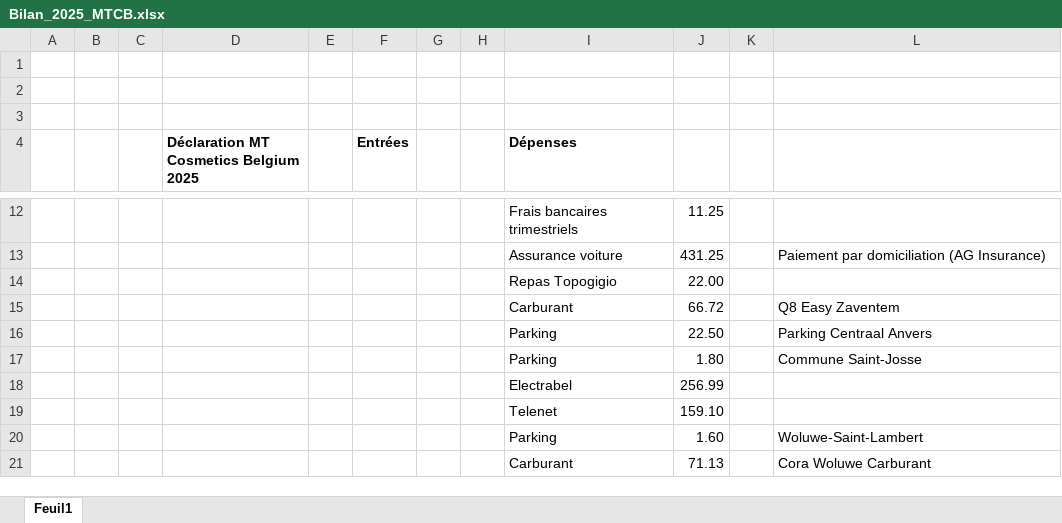
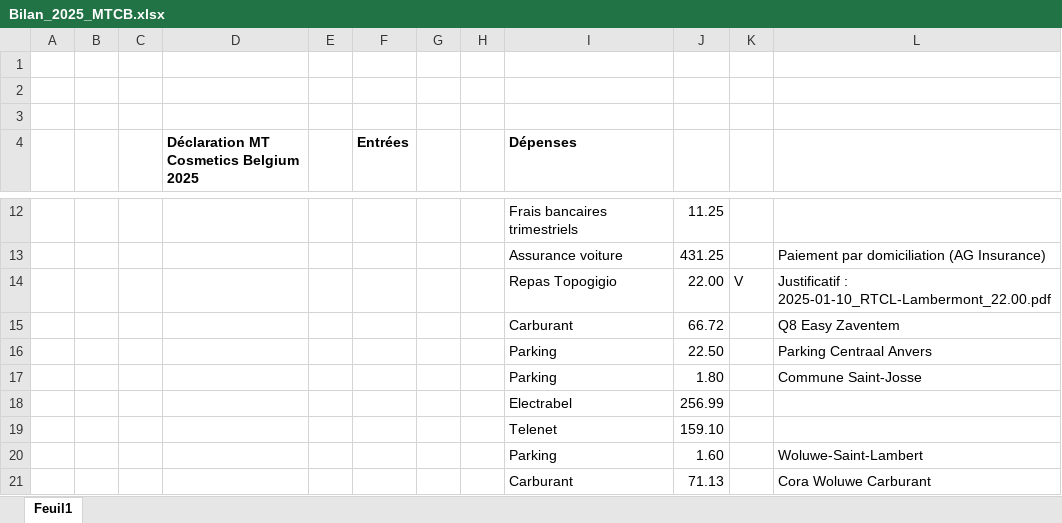
Before and after one commit to thibaultduchene-lab/claude, an Excel workbook: Bilan_2025_MTCB.xlsx, sheet Feuil1, drawn as a sheet; only a part is shown, gaps mark what is left out; values as stored, in another font and other column widths than the file's, no borders; the diff names each change by its address in the sheet, - before the commit and + after, or states it on an @@ line.

```diff
--- a/Bilan_2025_MTCB.xlsx (sheet Feuil1)
+++ b/Bilan_2025_MTCB.xlsx (sheet Feuil1)
-K14: (empty)
+K14: V
-L14: (empty)
+L14: Justificatif : 2025-01-10_RTCL-Lambermont_22.00.pdf
```
Also changed, not shown: 5 other files.
